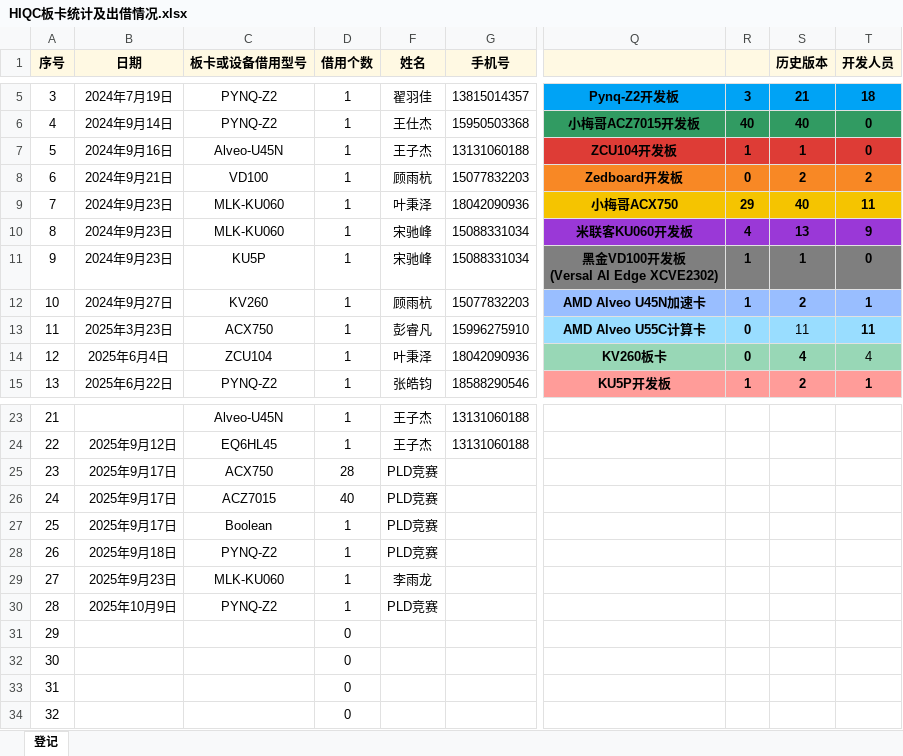
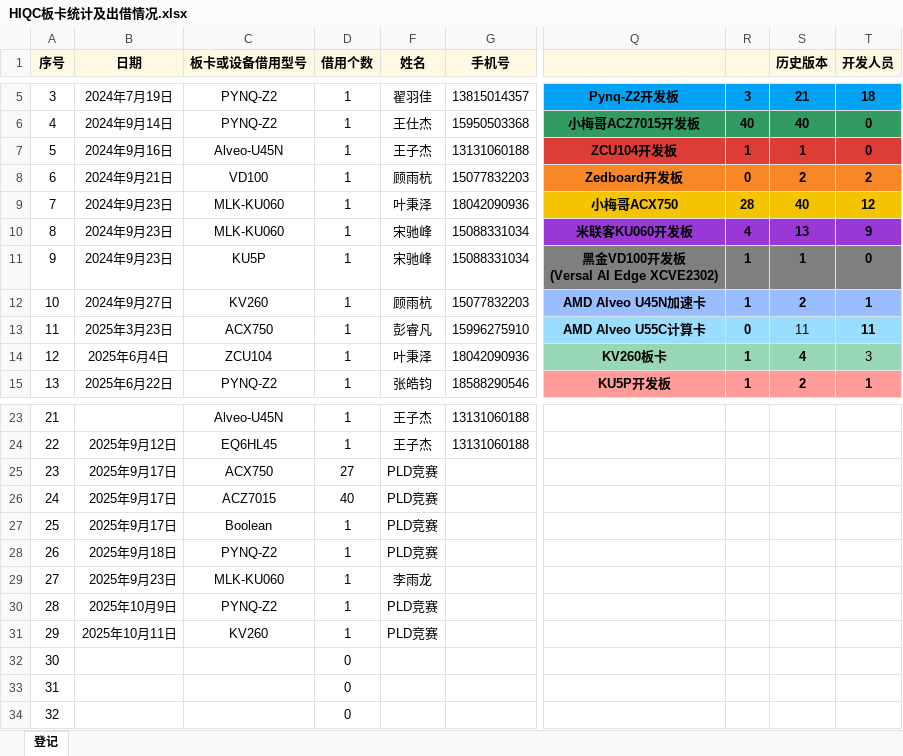
Before and after one commit to bingzeye/719Management, an Excel workbook: DeviceManagement/HIQC板卡统计及出借情况.xlsx, sheet 登记, drawn as a sheet; only a part is shown, gaps mark what is left out; values as stored, in another font and other column widths than the file's, no borders; the diff names each change by its address in the sheet, - before the commit and + after, or states it on an @@ line.

Commit message:
Board File Update on 10.11

```diff
--- a/DeviceManagement/HIQC板卡统计及出借情况.xlsx (sheet 登记)
+++ b/DeviceManagement/HIQC板卡统计及出借情况.xlsx (sheet 登记)
-R9: 29
+R9: 28
-T9 (开发人员): 11
+T9 (开发人员): 12
-R14: 0
+R14: 1
-T14 (开发人员): 4
+T14 (开发人员): 3
-D25 (借用个数): 28
+D25 (借用个数): 27
-B31 (日期): (empty)
+B31 (日期): 2025年10月11日
-C31 (板卡或设备借用型号): (empty)
+C31 (板卡或设备借用型号): KV260
-D31 (借用个数): 0
+D31 (借用个数): 1
-F31 (姓名): (empty)
+F31 (姓名): PLD竞赛
```
